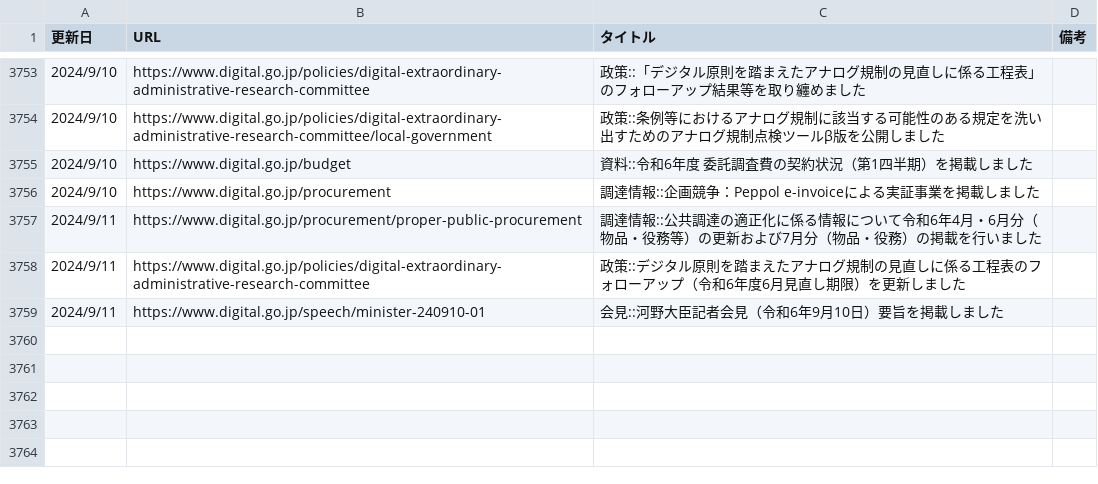
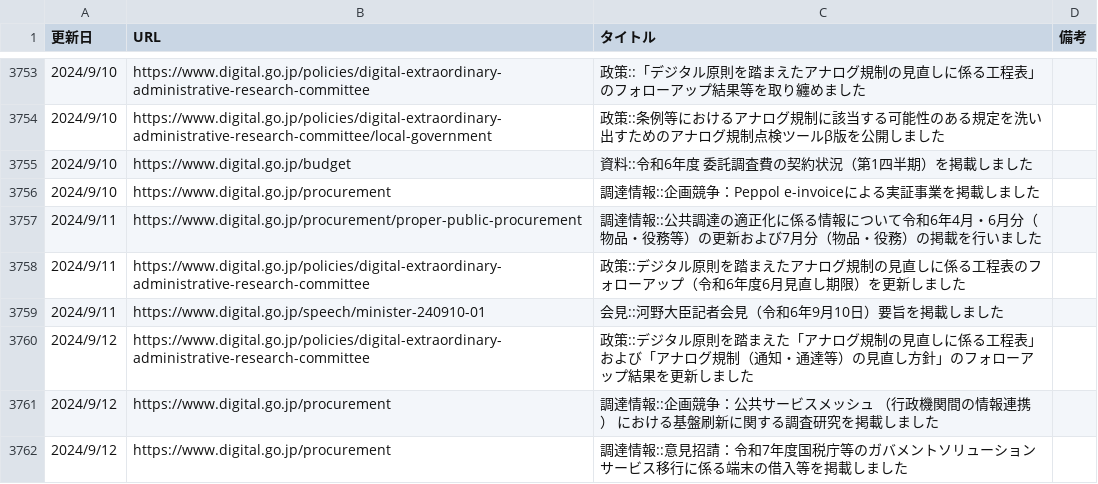
Before and after one commit to c-3lab/jp-go-digital-news, a CSV file: jp-go-digital-news-news.csv, drawn as a sheet; only a part is shown, gaps mark what is left out.

```diff
--- a/jp-go-digital-news-news.csv
+++ b/jp-go-digital-news-news.csv
@@ -8740 +8740,13 @@
       ",https://www.digital.go.jp/speech/minister-240910-01,会見::河野大臣記者会見（令和6年9月10日）要旨を掲載しました
+"
+            2024/9/12
+
+      ",https://www.digital.go.jp/policies/digital-extraordinary-administrative-research-committee,政策::デジタル原則を踏まえた「アナログ規制の見直しに係る工程表」および「アナログ規制（通知・通達等）の見直し方針」のフォローアップ結果を更新しました
+"
+            2024/9/12
+
+      ",https://www.digital.go.jp/procurement,調達情報::企画競争：公共サービスメッシュ （行政機関間の情報連携） における基盤刷新に関する調査研究を掲載しました
+"
+            2024/9/12
+
+      ",https://www.digital.go.jp/procurement,調達情報::意見招請：令和7年度国税庁等のガバメントソリューションサービス移行に係る端末の借入等を掲載しました
```
Also changed, not shown: jp-go-cfa-news-news.csv, jp-go-digital-news-procurement.csv.
